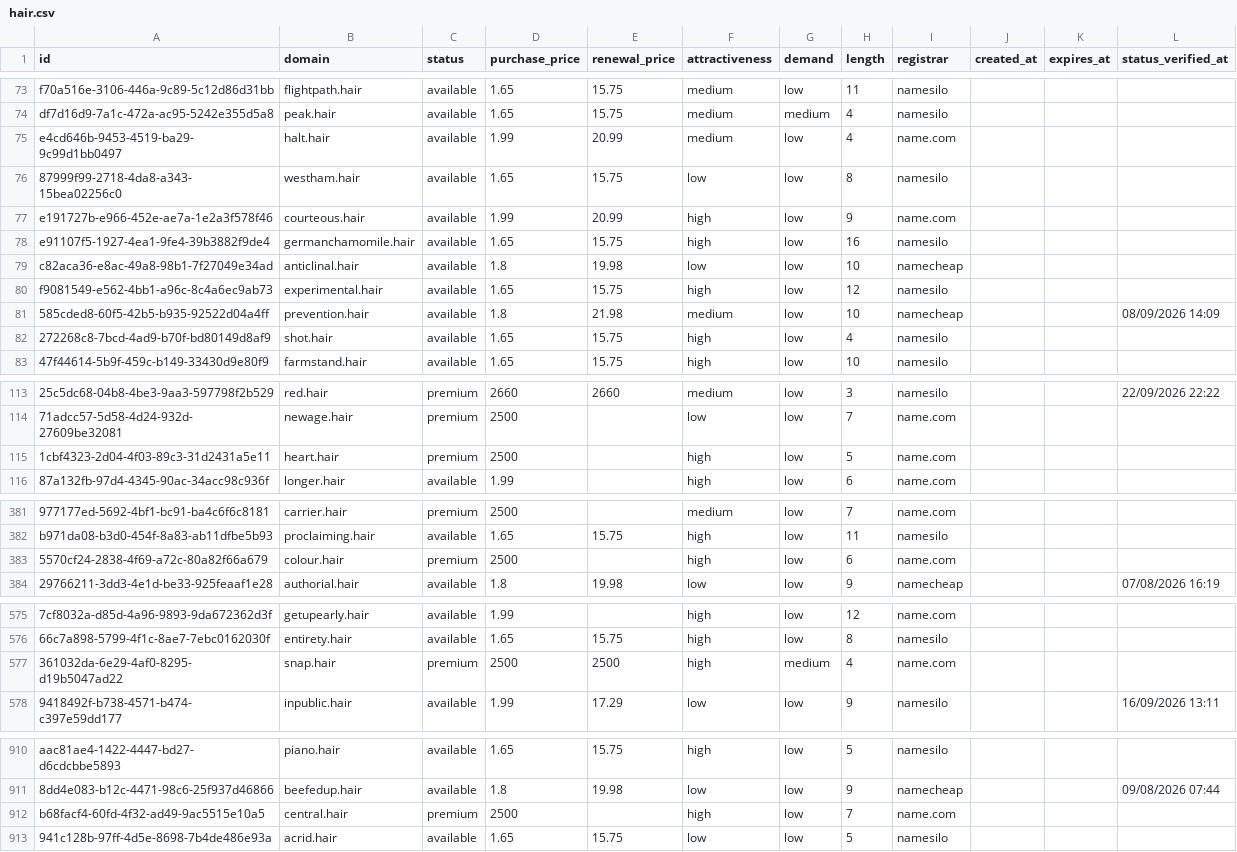
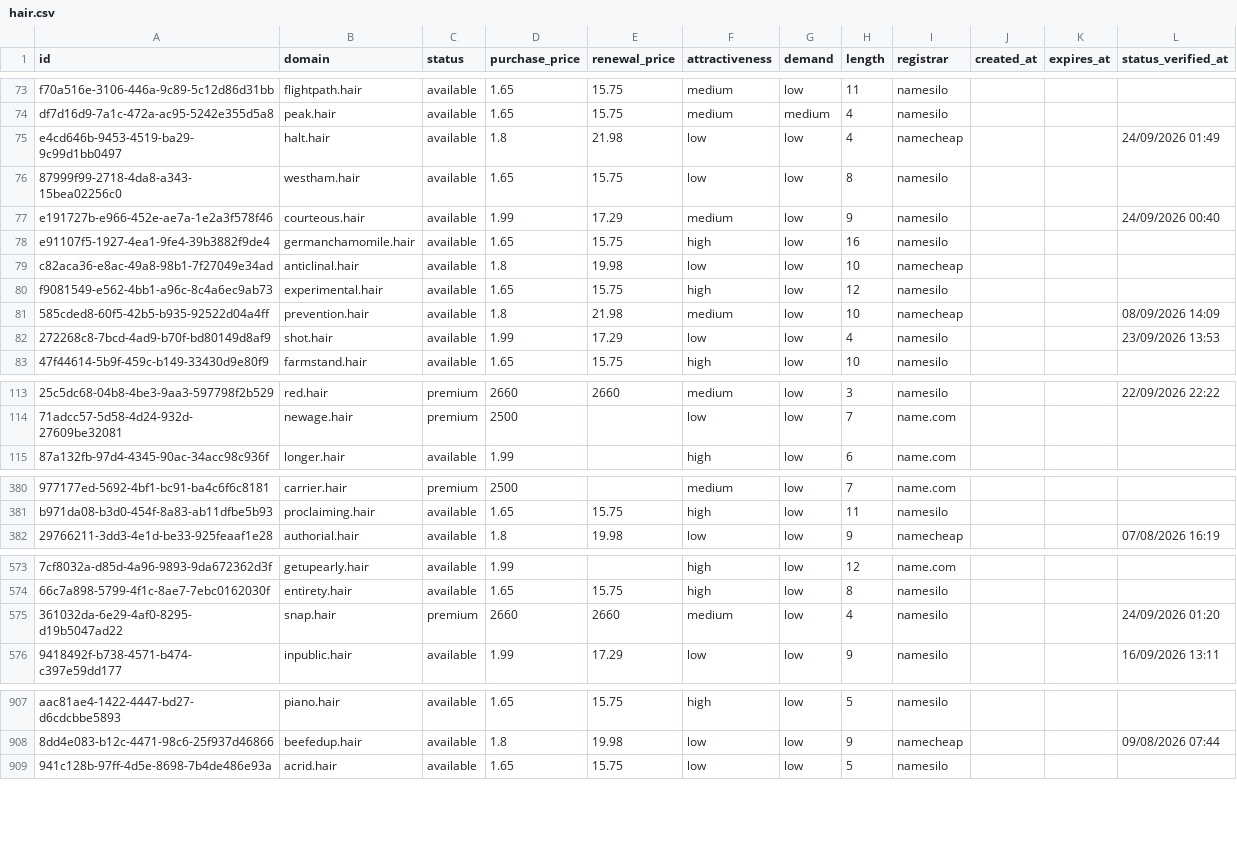
Before and after one commit to UniqueDomains/hair-oneword-domains, a CSV file: hair.csv, drawn as a sheet; only a part is shown, gaps mark what is left out; removed rows and columns are numbered as before the commit, all else as after; the diff covers the shown part only; the diff names each change by its address in the sheet, - before the commit and + after, or states it on an @@ line.

```diff
--- a/hair.csv
+++ b/hair.csv
-D75 (purchase_price): 1.99
+D75 (purchase_price): 1.8
-E75 (renewal_price): 20.99
+E75 (renewal_price): 21.98
-F75 (attractiveness): medium
+F75 (attractiveness): low
-I75 (registrar): name.com
+I75 (registrar): namecheap
-L75 (status_verified_at): (empty)
+L75 (status_verified_at): 24/09/2026 01:49
-E77 (renewal_price): 20.99
+E77 (renewal_price): 17.29
-F77 (attractiveness): high
+F77 (attractiveness): medium
-I77 (registrar): name.com
+I77 (registrar): namesilo
-L77 (status_verified_at): (empty)
+L77 (status_verified_at): 24/09/2026 00:40
-D82 (purchase_price): 1.65
+D82 (purchase_price): 1.99
-E82 (renewal_price): 15.75
+E82 (renewal_price): 17.29
-F82 (attractiveness): high
+F82 (attractiveness): low
-L82 (status_verified_at): (empty)
+L82 (status_verified_at): 23/09/2026 13:53
-row 115: 1cbf4323-2d04-4f03-89c3-31d2431a5e11 | heart.hair | premium | 2500 |  | high | low | 5 | name.com
-row 383: 5570cf24-2838-4f69-a72c-80a82f66a679 | colour.hair | premium | 2500 |  | high | low | 6 | name.com
-D575 (purchase_price): 2500
+D575 (purchase_price): 2660
-E575 (renewal_price): 2500
+E575 (renewal_price): 2660
-F575 (attractiveness): high
+F575 (attractiveness): medium
-G575 (demand): medium
+G575 (demand): low
-I575 (registrar): name.com
+I575 (registrar): namesilo
-L575 (status_verified_at): (empty)
+L575 (status_verified_at): 24/09/2026 01:20
-row 912: b68facf4-60fd-4f32-ad49-9ac5515e10a5 | central.hair | premium | 2500 |  | high | low | 7 | name.com
```
Also changed, not shown: 4 added rows, 1 removed row and 98 edited cells elsewhere in this file, 4 other files.
